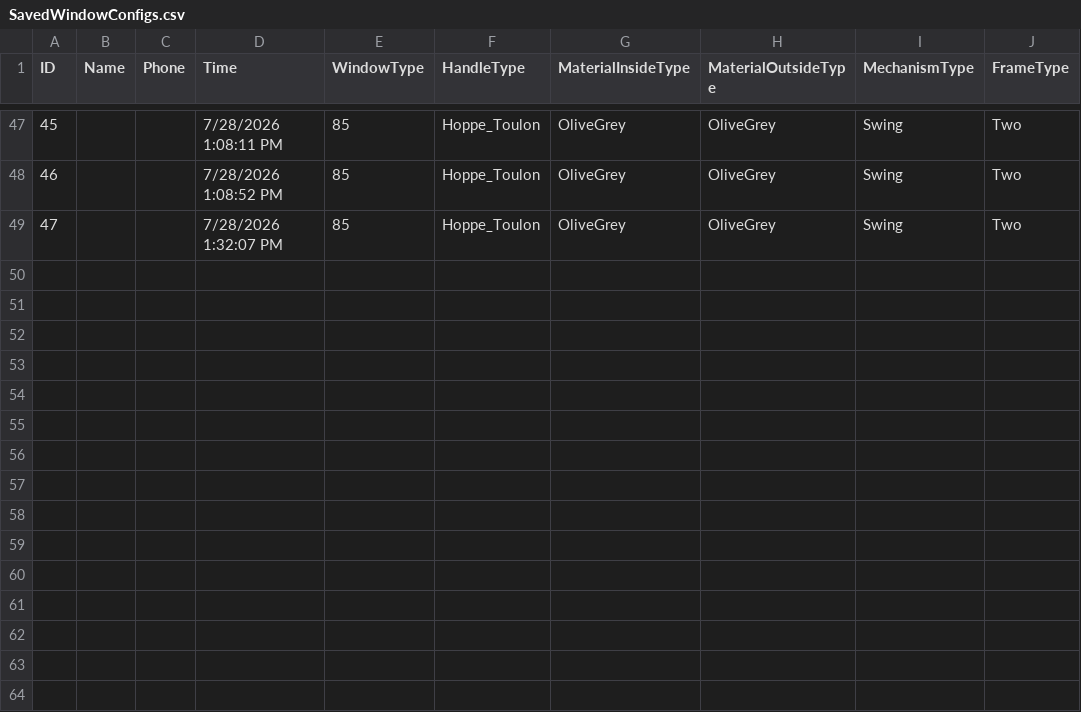
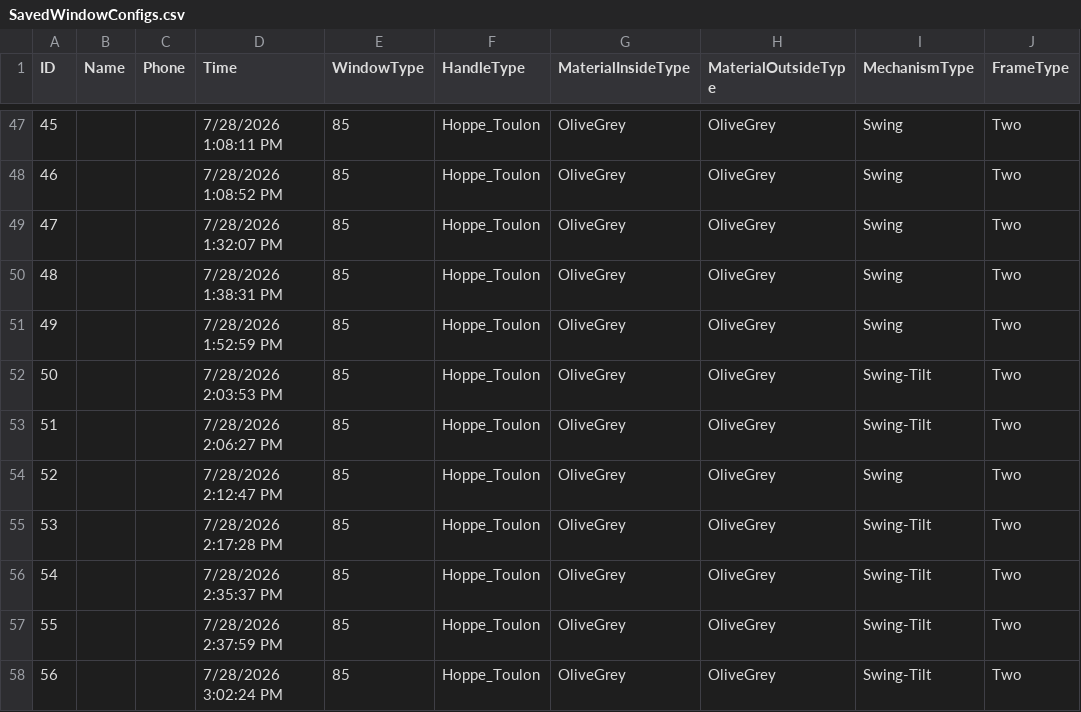
Before and after one commit to ilyayae/VR-Akfa, a CSV file: SavedWindowConfigs.csv, drawn as a sheet; only a part is shown, gaps mark what is left out; the diff names each change by its address in the sheet, - before the commit and + after, or states it on an @@ line.

Commit message:
tilt swing auto closing fix

```diff
--- a/SavedWindowConfigs.csv
+++ b/SavedWindowConfigs.csv
+row 50: 48 |  |  | 7/28/2026 1:38:31 PM | 85 | Hoppe_Toulon | OliveGrey | OliveGrey | Swing | Two
+row 51: 49 |  |  | 7/28/2026 1:52:59 PM | 85 | Hoppe_Toulon | OliveGrey | OliveGrey | Swing | Two
+row 52: 50 |  |  | 7/28/2026 2:03:53 PM | 85 | Hoppe_Toulon | OliveGrey | OliveGrey | Swing-Tilt | Two
+row 53: 51 |  |  | 7/28/2026 2:06:27 PM | 85 | Hoppe_Toulon | OliveGrey | OliveGrey | Swing-Tilt | Two
+row 54: 52 |  |  | 7/28/2026 2:12:47 PM | 85 | Hoppe_Toulon | OliveGrey | OliveGrey | Swing | Two
+row 55: 53 |  |  | 7/28/2026 2:17:28 PM | 85 | Hoppe_Toulon | OliveGrey | OliveGrey | Swing-Tilt | Two
+row 56: 54 |  |  | 7/28/2026 2:35:37 PM | 85 | Hoppe_Toulon | OliveGrey | OliveGrey | Swing-Tilt | Two
+row 57: 55 |  |  | 7/28/2026 2:37:59 PM | 85 | Hoppe_Toulon | OliveGrey | OliveGrey | Swing-Tilt | Two
+row 58: 56 |  |  | 7/28/2026 3:02:24 PM | 85 | Hoppe_Toulon | OliveGrey | OliveGrey | Swing-Tilt | Two
```
Also changed, not shown: 2 other files.
